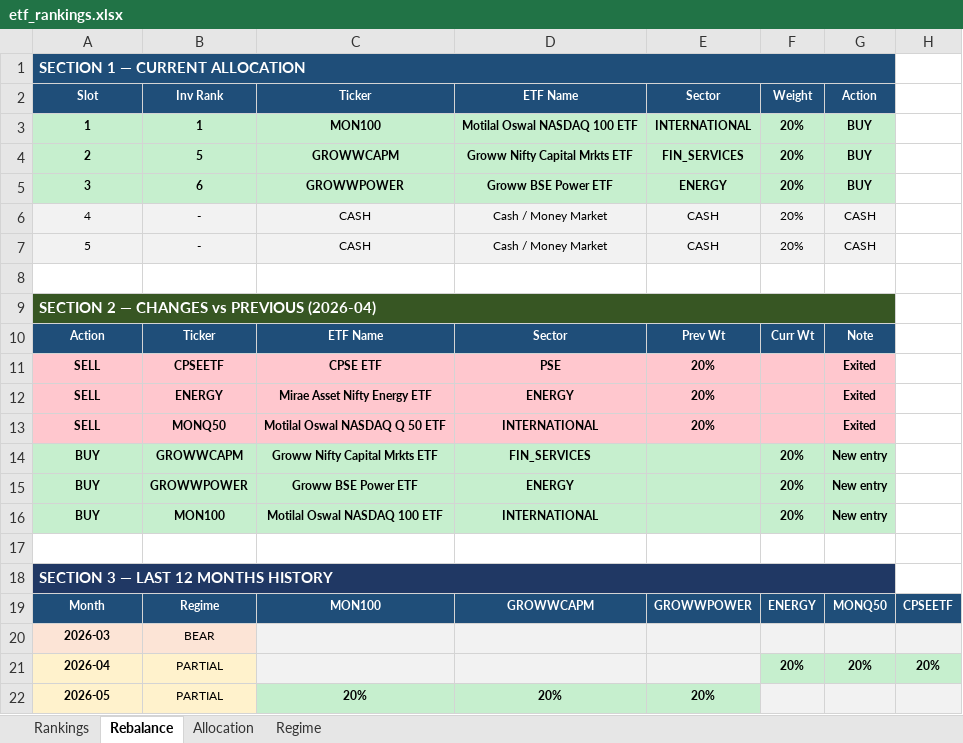
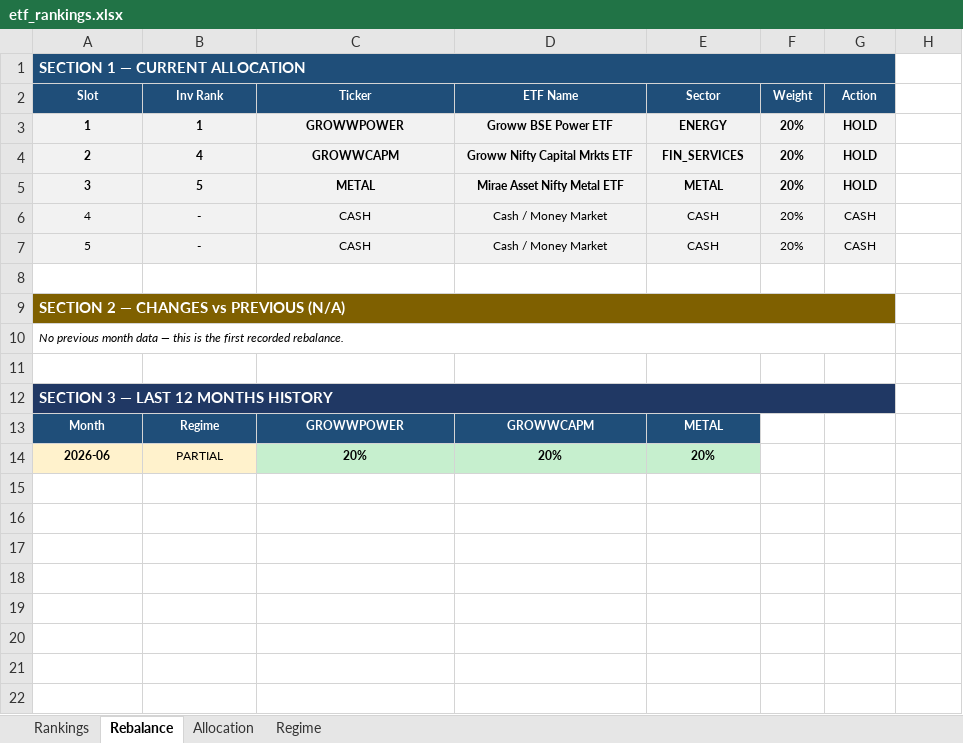
Before and after one commit to ameetst/code, an Excel workbook: momentum/ETFs/etf_rankings.xlsx, sheet Rebalance, drawn as a sheet; values as stored, in another font and other column widths than the file's, no borders; removed rows and columns are numbered as before the commit, all else as after; the diff names each change by its address in the sheet, - before the commit and + after, or states it on an @@ line.

```diff
--- a/momentum/ETFs/etf_rankings.xlsx (sheet Rebalance)
+++ b/momentum/ETFs/etf_rankings.xlsx (sheet Rebalance)
-A3:G4 fill: #C6EFCE
+A3:G4 fill: #F2F2F2
-C3 (Ticker): MON100
+C3 (Ticker): GROWWPOWER
-D3 (ETF Name): Motilal Oswal NASDAQ 100 ETF
+D3 (ETF Name): Groww BSE Power ETF
-E3 (Sector): INTERNATIONAL
+E3 (Sector): ENERGY
-G3:G4 (Action): BUY
+G3:G4 (Action): HOLD
-B4 (Inv Rank): 5
+B4 (Inv Rank): 4
-row 5: 3 | 6 | GROWWPOWER | Groww BSE Power ETF | ENERGY | 20% | BUY
+row 5: 3 | 5 | METAL | Mirae Asset Nifty Metal ETF | METAL | 20% | HOLD
@@ column A (Slot) renumbered from row 9 down @@
-A9 fill: #375623
+A9 fill: #7F6000
-row 10: Action | Ticker | ETF Name | Sector | Prev Wt | Curr Wt | Note
-row 11: SELL | CPSEETF | CPSE ETF | PSE | 20% |  | Exited
-row 12: SELL | ENERGY | Mirae Asset Nifty Energy ETF | ENERGY | 20% |  | Exited
-row 13: SELL | MONQ50 | Motilal Oswal NASDAQ Q 50 ETF | INTERNATIONAL | 20% |  | Exited
-row 14: BUY | GROWWCAPM | Groww Nifty Capital Mrkts ETF | FIN_SERVICES |  | 20% | New entry
-row 15: BUY | GROWWPOWER | Groww BSE Power ETF | ENERGY |  | 20% | New entry
-row 16: BUY | MON100 | Motilal Oswal NASDAQ 100 ETF | INTERNATIONAL |  | 20% | New entry
+A10:G10 merged
-A11 fill: #203864
+A11 fill: none
-A18:G18 merged
@@ A12 text size: larger, alignment: center → left @@
+A12:G12 merged
-B12 (Inv Rank): Regime
+B12 (Inv Rank): (empty)
-B12:H12 fill: #1F4E79
+B12:H12 fill: none
-C12 (Ticker): MON100
+C12 (Ticker): (empty)
-D12 (ETF Name): GROWWCAPM
+D12 (ETF Name): (empty)
-E12 (Sector): GROWWPOWER
+E12 (Sector): (empty)
-F12 (Weight): ENERGY
+F12 (Weight): (empty)
-G12 (Action): MONQ50
+G12 (Action): (empty)
-H12: CPSEETF
+H12: (empty)
-row 20: 2026-03 | BEAR
-row 21: 2026-04 | PARTIAL |  |  |  | 20% | 20% | 20%
+row 13: Month | Regime | GROWWPOWER | GROWWCAPM | METAL
-F14:H14 fill: #F2F2F2
+F14:H14 fill: none
```
Also changed, not shown: sheet Rankings, sheet Allocation, sheet Regime, momentum/ETFs/ETF.xlsx, momentum/Sharpe Score/N750_rankings.xlsx, 42 other files.
